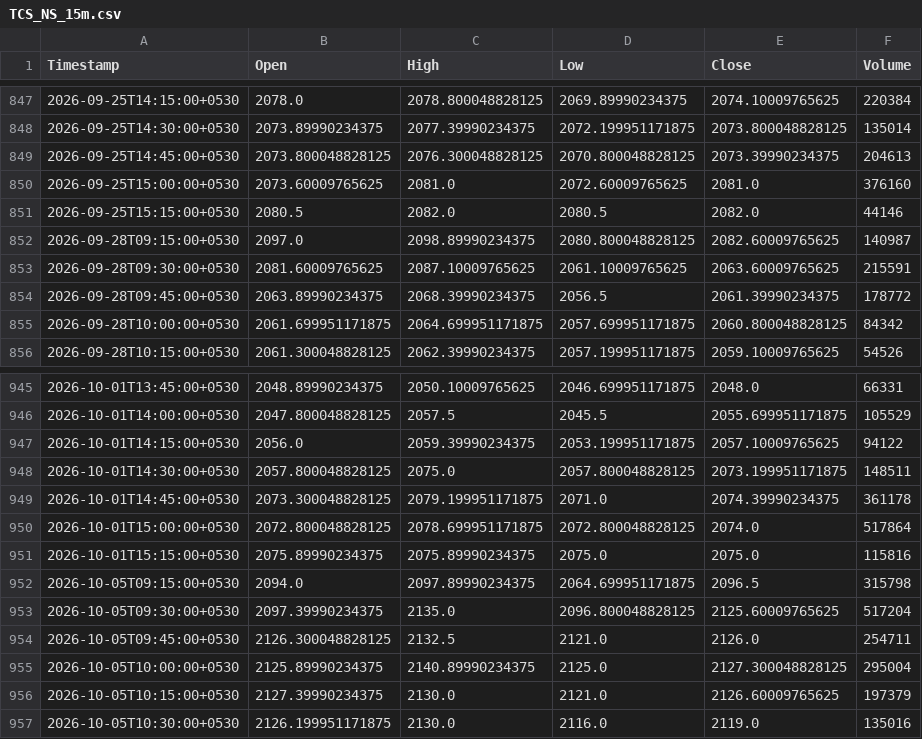
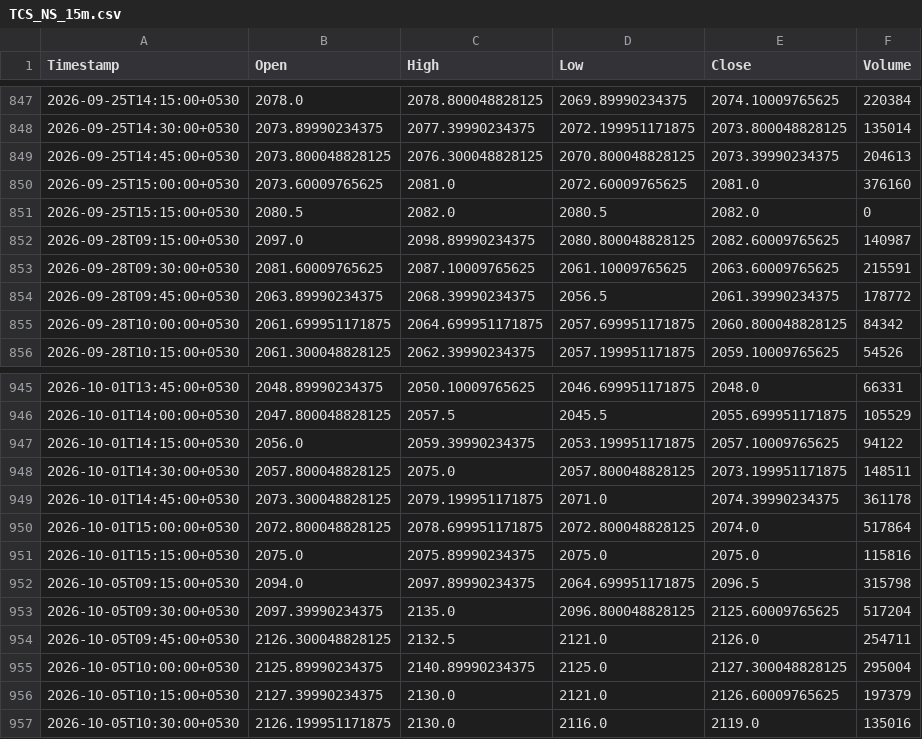
Before and after one commit to Manohar-zap/Research, a CSV file: paper-trader/state/market_data_cache/TCS_NS_15m.csv, drawn as a sheet; only a part is shown, gaps mark what is left out; the diff covers the shown part only.

```diff
--- a/paper-trader/state/market_data_cache/TCS_NS_15m.csv
+++ b/paper-trader/state/market_data_cache/TCS_NS_15m.csv
@@ -850,3 +850,3 @@ Timestamp,Open,High,Low,Close,Volume
 2026-09-25T15:00:00+0530,2073.60009765625,2081.0,2072.60009765625,2081.0,376160
-2026-09-25T15:15:00+0530,2080.5,2082.0,2080.5,2082.0,44146
+2026-09-25T15:15:00+0530,2080.5,2082.0,2080.5,2082.0,0
 2026-09-28T09:15:00+0530,2097.0,2098.89990234375,2080.800048828125,2082.60009765625,140987
@@ -950,3 +950,3 @@ Timestamp,Open,High,Low,Close,Volume
 2026-10-01T15:00:00+0530,2072.800048828125,2078.699951171875,2072.800048828125,2074.0,517864
-2026-10-01T15:15:00+0530,2075.89990234375,2075.89990234375,2075.0,2075.0,115816
+2026-10-01T15:15:00+0530,2075.0,2075.89990234375,2075.0,2075.0,115816
 2026-10-05T09:15:00+0530,2094.0,2097.89990234375,2064.699951171875,2096.5,315798
```
Also changed, not shown: 25 added rows and 20 edited cells elsewhere in this file, paper-trader/state/market_data_cache/HDFCBANK_NS_15m.csv, paper-trader/state/market_data_cache/ICICIBANK_NS_15m.csv, 15 other files.
